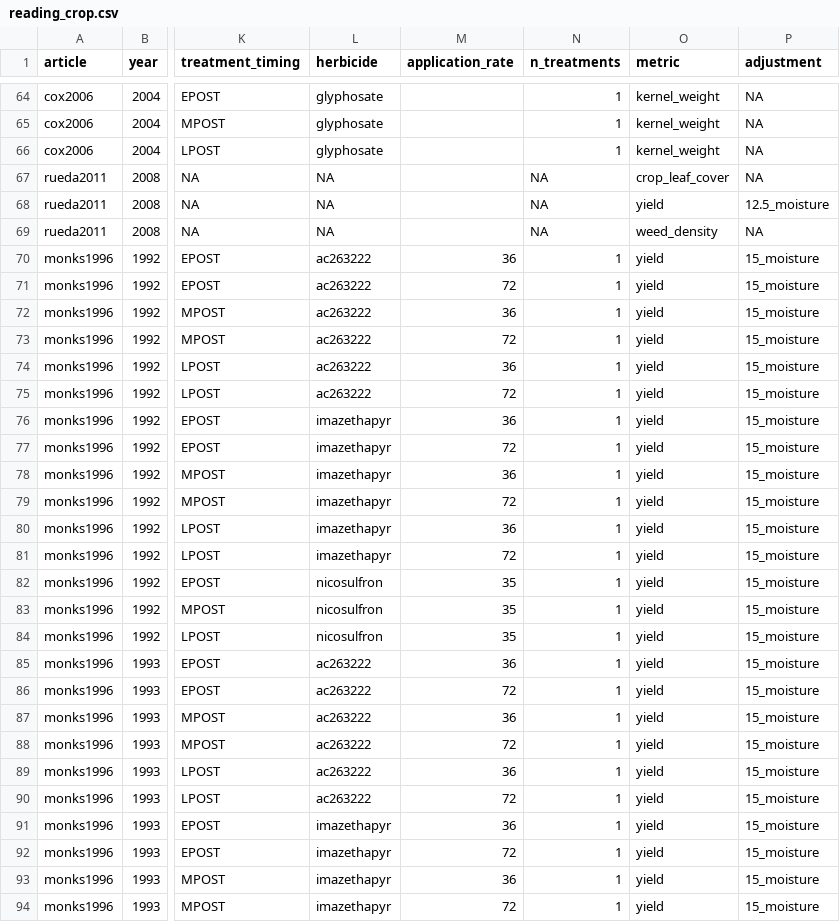
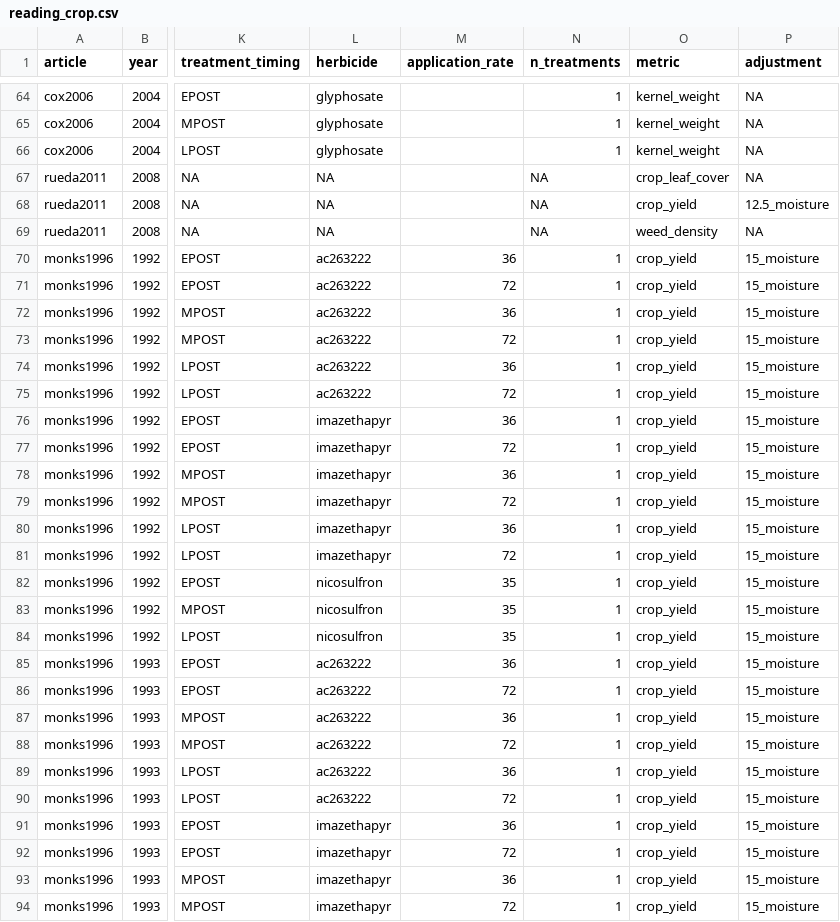
Before and after one commit to Norival/rapport_biblio, a CSV file: R/datas/reading_crop.csv, drawn as a sheet; only a part is shown, gaps mark what is left out; the diff covers the shown part only; the diff names each change by its address in the sheet, - before the commit and + after, or states it on an @@ line.

```diff
--- a/R/datas/reading_crop.csv
+++ b/R/datas/reading_crop.csv
-O68 (metric): yield
+O68 (metric): crop_yield
-O70:O94 (metric): yield
+O70:O94 (metric): crop_yield
```
Also changed, not shown: 84 edited cells elsewhere in this file, R/datas/reading_results.csv.
